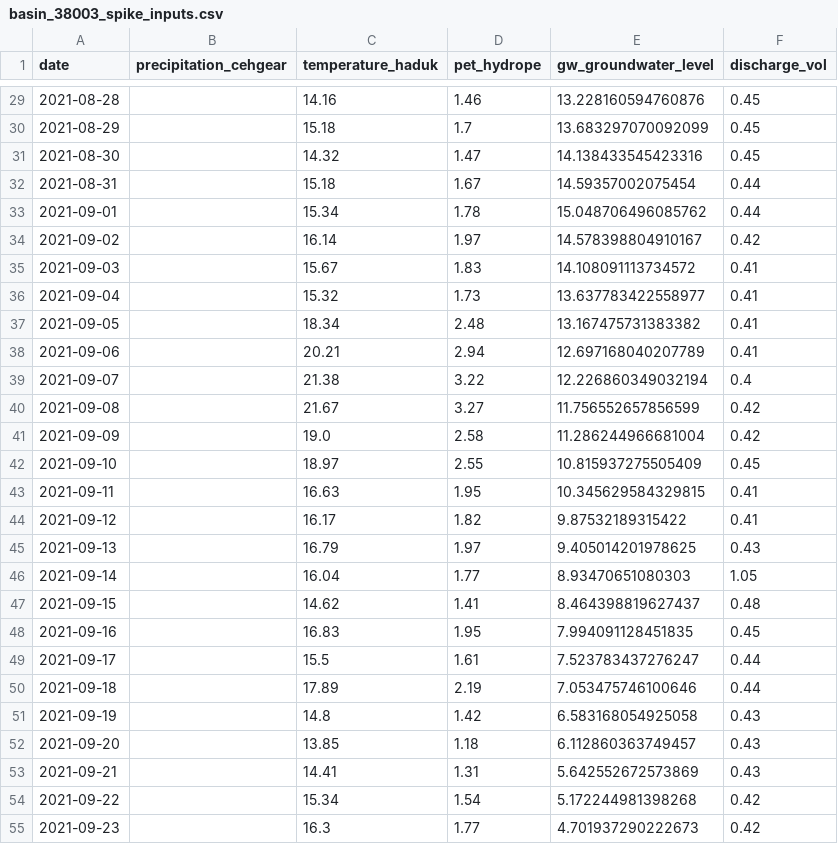
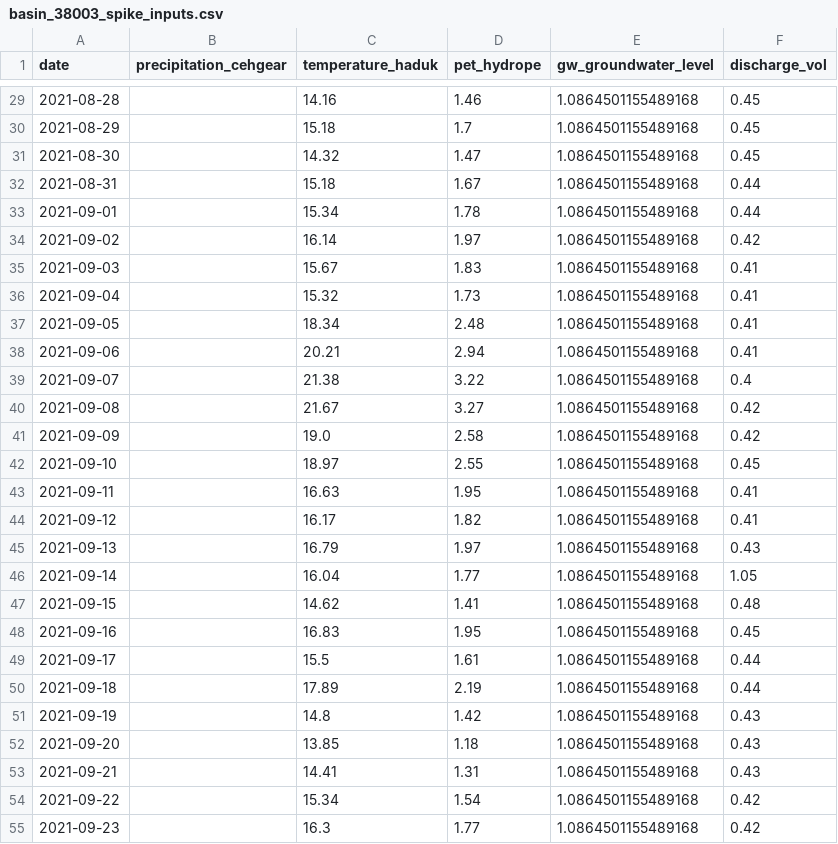
Before and after one commit to dhirajbantawarai/floodwarningsystem, a CSV file: outputs/basin_38003_spike_inputs.csv, drawn as a sheet; only a part is shown, gaps mark what is left out; the diff covers the shown part only.

Commit message:
added groundwater QC experiment and updated diagnostics

```diff
--- a/outputs/basin_38003_spike_inputs.csv
+++ b/outputs/basin_38003_spike_inputs.csv
@@ -29,27 +29,27 @@ date,precipitation_cehgear,temperature_haduk,pet_hydrope,gw_groundwater_level,di
-2021-08-28,,14.16,1.46,13.228160594760876,0.45
-2021-08-29,,15.18,1.7,13.683297070092099,0.45
-2021-08-30,,14.32,1.47,14.138433545423316,0.45
-2021-08-31,,15.18,1.67,14.59357002075454,0.44
-2021-09-01,,15.34,1.78,15.048706496085762,0.44
-2021-09-02,,16.14,1.97,14.578398804910167,0.42
-2021-09-03,,15.67,1.83,14.108091113734572,0.41
-2021-09-04,,15.32,1.73,13.637783422558977,0.41
-2021-09-05,,18.34,2.48,13.167475731383382,0.41
-2021-09-06,,20.21,2.94,12.697168040207789,0.41
-2021-09-07,,21.38,3.22,12.226860349032194,0.4
-2021-09-08,,21.67,3.27,11.756552657856599,0.42
-2021-09-09,,19.0,2.58,11.286244966681004,0.42
-2021-09-10,,18.97,2.55,10.815937275505409,0.45
-2021-09-11,,16.63,1.95,10.345629584329815,0.41
-2021-09-12,,16.17,1.82,9.87532189315422,0.41
-2021-09-13,,16.79,1.97,9.405014201978625,0.43
-2021-09-14,,16.04,1.77,8.93470651080303,1.05
-2021-09-15,,14.62,1.41,8.464398819627437,0.48
-2021-09-16,,16.83,1.95,7.994091128451835,0.45
-2021-09-17,,15.5,1.61,7.523783437276247,0.44
-2021-09-18,,17.89,2.19,7.053475746100646,0.44
-2021-09-19,,14.8,1.42,6.583168054925058,0.43
-2021-09-20,,13.85,1.18,6.112860363749457,0.43
-2021-09-21,,14.41,1.31,5.642552672573869,0.43
-2021-09-22,,15.34,1.54,5.172244981398268,0.42
-2021-09-23,,16.3,1.77,4.701937290222673,0.42
+2021-08-28,,14.16,1.46,1.0864501155489168,0.45
+2021-08-29,,15.18,1.7,1.0864501155489168,0.45
+2021-08-30,,14.32,1.47,1.0864501155489168,0.45
+2021-08-31,,15.18,1.67,1.0864501155489168,0.44
+2021-09-01,,15.34,1.78,1.0864501155489168,0.44
+2021-09-02,,16.14,1.97,1.0864501155489168,0.42
+2021-09-03,,15.67,1.83,1.0864501155489168,0.41
+2021-09-04,,15.32,1.73,1.0864501155489168,0.41
+2021-09-05,,18.34,2.48,1.0864501155489168,0.41
+2021-09-06,,20.21,2.94,1.0864501155489168,0.41
+2021-09-07,,21.38,3.22,1.0864501155489168,0.4
+2021-09-08,,21.67,3.27,1.0864501155489168,0.42
+2021-09-09,,19.0,2.58,1.0864501155489168,0.42
+2021-09-10,,18.97,2.55,1.0864501155489168,0.45
+2021-09-11,,16.63,1.95,1.0864501155489168,0.41
+2021-09-12,,16.17,1.82,1.0864501155489168,0.41
+2021-09-13,,16.79,1.97,1.0864501155489168,0.43
+2021-09-14,,16.04,1.77,1.0864501155489168,1.05
+2021-09-15,,14.62,1.41,1.0864501155489168,0.48
+2021-09-16,,16.83,1.95,1.0864501155489168,0.45
+2021-09-17,,15.5,1.61,1.0864501155489168,0.44
+2021-09-18,,17.89,2.19,1.0864501155489168,0.44
+2021-09-19,,14.8,1.42,1.0864501155489168,0.43
+2021-09-20,,13.85,1.18,1.0864501155489168,0.43
+2021-09-21,,14.41,1.31,1.0864501155489168,0.43
+2021-09-22,,15.34,1.54,1.0864501155489168,0.42
+2021-09-23,,16.3,1.77,1.0864501155489168,0.42
```
Also changed, not shown: 34 edited cells elsewhere in this file, 2 other files.
